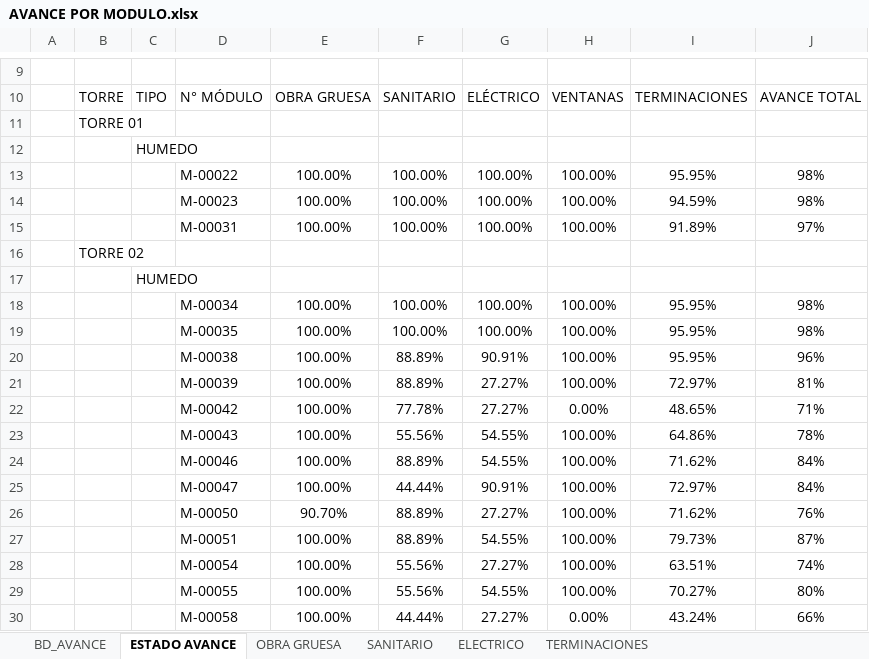
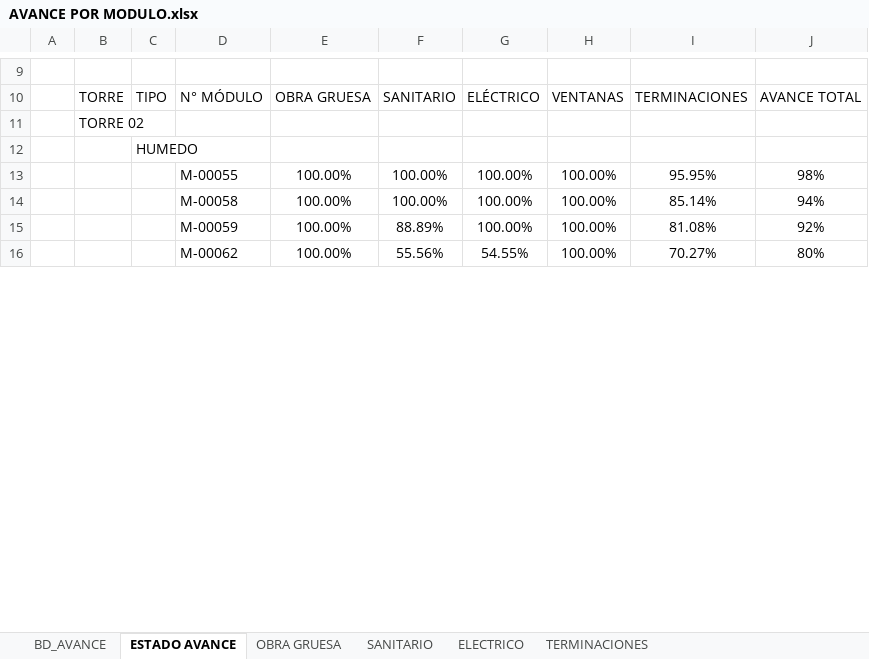
Before and after one commit to ArielPint/LA-CHACRA, an Excel workbook: data/AVANCE POR MODULO.xlsx, sheet ESTADO AVANCE, drawn as a sheet; only a part is shown, gaps mark what is left out; values as stored, in another font and other column widths than the file's, no borders; charts and pictures and conditional formats not drawn; removed rows and columns are numbered as before the commit, all else as after; the diff covers the shown part only; the diff names each change by its address in the sheet, - before the commit and + after, or states it on an @@ line.

```diff
--- a/data/AVANCE POR MODULO.xlsx (sheet ESTADO AVANCE)
+++ b/data/AVANCE POR MODULO.xlsx (sheet ESTADO AVANCE)
-row 11:  | TORRE 01
@@ row 12 moved to row 24: HUMEDO @@
-row 13:  |  |  | M-00022 | 100.00% | 100.00% | 100.00% | 100.00% | 95.95% | 98%
-row 14:  |  |  | M-00023 | 100.00% | 100.00% | 100.00% | 100.00% | 94.59% | 98%
-row 15:  |  |  | M-00031 | 100.00% | 100.00% | 100.00% | 100.00% | 91.89% | 97%
-D13: M-00034
+D13: M-00055
-D14: M-00035
+D14: M-00058
-I14: 95.95%
+I14: 85.14%
-J14: 98%
+J14: 94%
-row 20:  |  |  | M-00038 | 100.00% | 88.89% | 90.91% | 100.00% | 95.95% | 96%
-D15: M-00039
+D15: M-00059
-G15: 27.27%
+G15: 100.00%
-I15: 72.97%
+I15: 81.08%
-J15: 81%
+J15: 92%
-row 22:  |  |  | M-00042 | 100.00% | 77.78% | 27.27% | 0.00% | 48.65% | 71%
-row 23:  |  |  | M-00043 | 100.00% | 55.56% | 54.55% | 100.00% | 64.86% | 78%
-row 24:  |  |  | M-00046 | 100.00% | 88.89% | 54.55% | 100.00% | 71.62% | 84%
-row 25:  |  |  | M-00047 | 100.00% | 44.44% | 90.91% | 100.00% | 72.97% | 84%
-row 26:  |  |  | M-00050 | 90.70% | 88.89% | 27.27% | 100.00% | 71.62% | 76%
-row 27:  |  |  | M-00051 | 100.00% | 88.89% | 54.55% | 100.00% | 79.73% | 87%
-row 28:  |  |  | M-00054 | 100.00% | 55.56% | 27.27% | 100.00% | 63.51% | 74%
-D16: M-00055
+D16: M-00062
-row 30:  |  |  | M-00058 | 100.00% | 44.44% | 27.27% | 0.00% | 43.24% | 66%
```
Also changed, not shown: 21 added rows, 14 removed rows and 9 edited cells elsewhere in this sheet, sheet BD_AVANCE, sheet TERMINACIONES, sheet OBRA GRUESA, sheet SANITARIO, sheet ELECTRICO, hidden cells, 2 other files.
